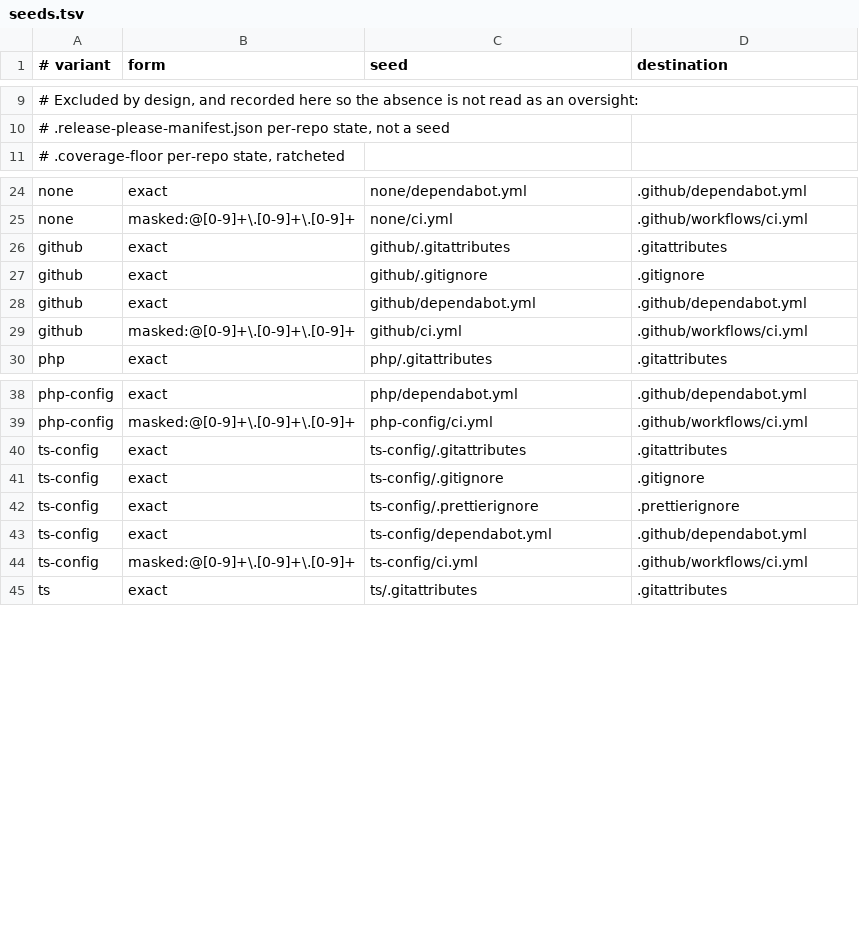
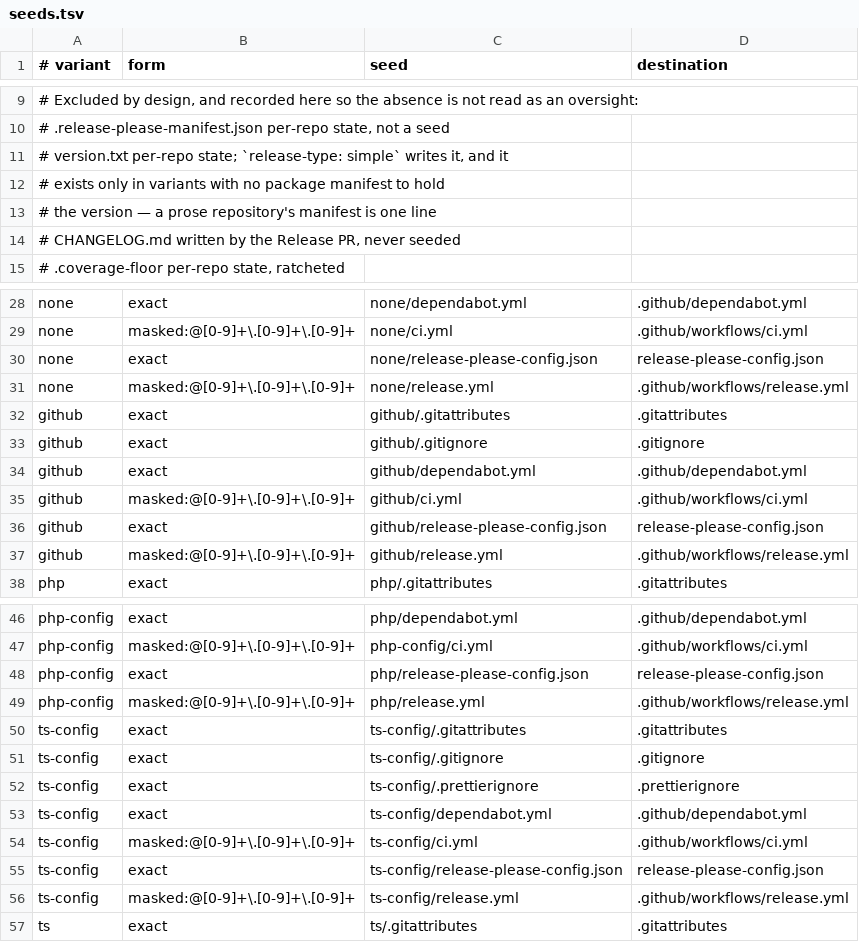
Before and after one commit to rak200/workflow, a TSV file: scaffold/seeds.tsv, drawn as a sheet; only a part is shown, gaps mark what is left out.

Commit message:
feat: every variant releases itself, including the prose ones (#20)
Four repositories define this ecosystem's conventions and **none of them
followed the release
one**. `workflow`, `.github`, `coding-standard-php` and
`coding-standard-ts` have every tag typed
by hand — six of them yesterday alone — against a policy whose first
sentence is *the version is
derived here and typed nowhere*. They are also exactly the tags every
other repository pins, so a
hand-typed version has its widest blast radius precisely there.

Two things moved this from untidy to blocking:

1. **Step 4 onboards five more consumers of those tags.**
2. **Submodule bumps now arrive daily.** A bump PR from a repository
with no `CHANGELOG.md` tells
its consumer nothing about what it is being asked to adopt — in a pin
whose staleness fails the
gate. We made propagation automatic and mandatory before the origin
could describe what it
   propagates.

## What changes

Release seeds stop being a PHP/TS privilege:

| variant | `release-type` | publish job |
|---|---|---|
| `none`, `github` | `simple` | — |
| `php-config` | `php` (reuses the `php` seeds) | — |
| `ts-config` | `node` | none: consumed as a git dependency, not from
npm |

`release-type: simple` keeps the version in **`version.txt`**, because a
repository with no
package manifest has nowhere else to keep it. That is a new file in
repositories that had none,
and worth stating plainly: **nobody edits it.** `release-please` writes
it, exactly as it writes
the `version` field of a `package.json` — derived state that happens to
be one line long. It is
per-repo state, so `seeds.tsv` lists it among the deliberate exclusions
rather than as a seed,
next to `.release-please-manifest.json` and `CHANGELOG.md`.

`new-repo.sh` bootstraps both files from what the config *says* rather
than from the variant name,
which is the same rule the manifest bootstrap already followed.

## `workflow` adopts its own seeds here

Bootstrapped at **0.18.0**, in this commit — this is the one repository
where publishing a seed
and consuming it are the same act, and self-conformance would fail
otherwise.

**This tag is the last one cut by hand.**

```diff
--- a/scaffold/seeds.tsv
+++ b/scaffold/seeds.tsv
@@ -10,2 +10,6 @@
 #   .release-please-manifest.json   per-repo state, not a seed
+#   version.txt                     per-repo state; `release-type: simple` writes it, and it
+#                                   exists only in variants with no package manifest to hold
+#                                   the version — a prose repository's manifest is one line
+#   CHANGELOG.md                    written by the Release PR, never seeded
 #   .coverage-floor                 per-repo state, ratcheted
@@ -25,2 +29,4 @@ none	exact	none/dependabot.yml	.github/dependabot.yml
 none	masked:@[0-9]+\.[0-9]+\.[0-9]+	none/ci.yml	.github/workflows/ci.yml
+none	exact	none/release-please-config.json	release-please-config.json
+none	masked:@[0-9]+\.[0-9]+\.[0-9]+	none/release.yml	.github/workflows/release.yml
 github	exact	github/.gitattributes	.gitattributes
@@ -29,2 +35,4 @@ github	exact	github/dependabot.yml	.github/dependabot.yml
 github	masked:@[0-9]+\.[0-9]+\.[0-9]+	github/ci.yml	.github/workflows/ci.yml
+github	exact	github/release-please-config.json	release-please-config.json
+github	masked:@[0-9]+\.[0-9]+\.[0-9]+	github/release.yml	.github/workflows/release.yml
 php	exact	php/.gitattributes	.gitattributes
@@ -39,2 +47,4 @@ php-config	exact	php/dependabot.yml	.github/dependabot.yml
 php-config	masked:@[0-9]+\.[0-9]+\.[0-9]+	php-config/ci.yml	.github/workflows/ci.yml
+php-config	exact	php/release-please-config.json	release-please-config.json
+php-config	masked:@[0-9]+\.[0-9]+\.[0-9]+	php/release.yml	.github/workflows/release.yml
 ts-config	exact	ts-config/.gitattributes	.gitattributes
@@ -44,2 +54,4 @@ ts-config	exact	ts-config/dependabot.yml	.github/dependabot.yml
 ts-config	masked:@[0-9]+\.[0-9]+\.[0-9]+	ts-config/ci.yml	.github/workflows/ci.yml
+ts-config	exact	ts-config/release-please-config.json	release-please-config.json
+ts-config	masked:@[0-9]+\.[0-9]+\.[0-9]+	ts-config/release.yml	.github/workflows/release.yml
 ts	exact	ts/.gitattributes	.gitattributes
```
Also changed, not shown: 12 other files.
